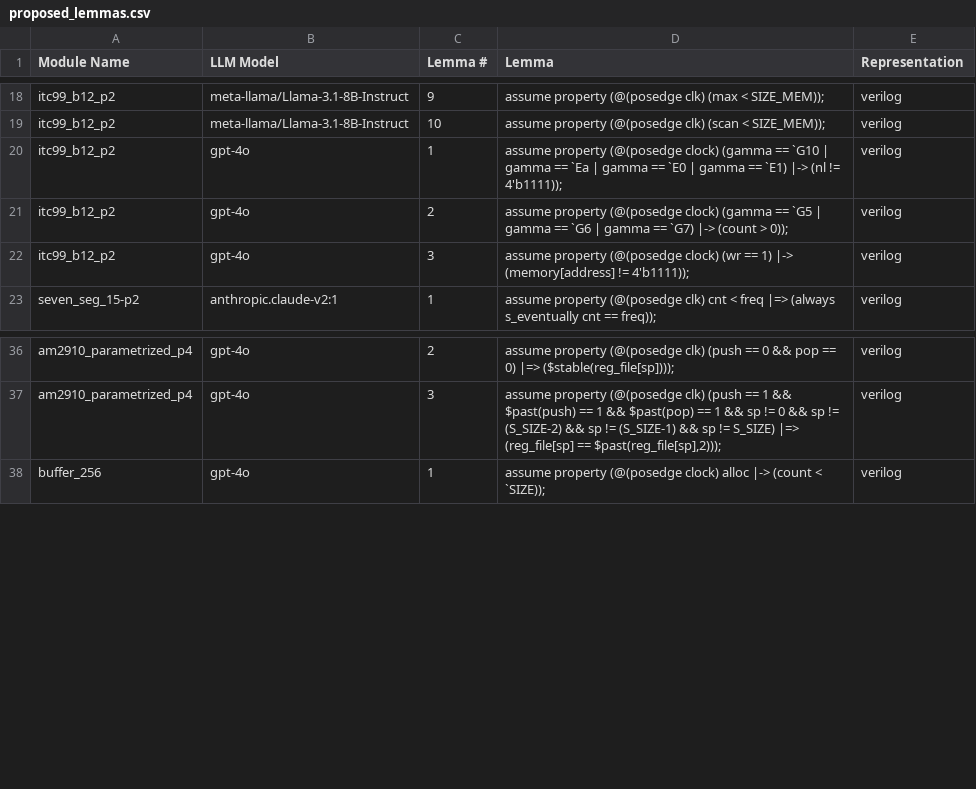
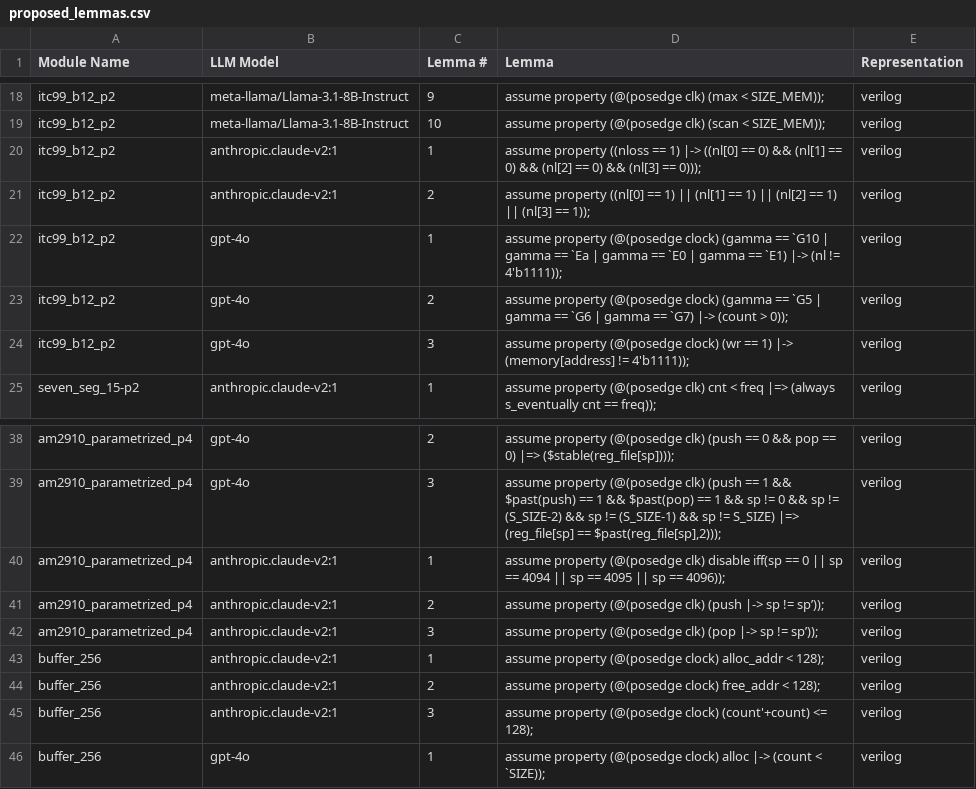
Before and after one commit to Romy15200/nws, a CSV file: examples/Benchmarks/vellm/scripts/results/proposed_lemmas.csv, drawn as a sheet; only a part is shown, gaps mark what is left out.

```diff
--- a/examples/Benchmarks/vellm/scripts/results/proposed_lemmas.csv
+++ b/examples/Benchmarks/vellm/scripts/results/proposed_lemmas.csv
@@ -19,2 +19,4 @@ itc99_b12_p2,meta-llama/Llama-3.1-8B-Instruct,9,assume property (@(posedge clk)
 itc99_b12_p2,meta-llama/Llama-3.1-8B-Instruct,10,assume property (@(posedge clk) (scan < SIZE_MEM));,verilog
+itc99_b12_p2,anthropic.claude-v2:1,1,assume property ((nloss == 1) |-> ((nl[0] == 0) && (nl[1] == 0) && (nl[2] == 0) && (nl[3] == 0))); ,verilog
+itc99_b12_p2,anthropic.claude-v2:1,2,assume property ((nl[0] == 1) || (nl[1] == 1) || (nl[2] == 1) || (nl[3] == 1));,verilog
 itc99_b12_p2,gpt-4o,1,assume property (@(posedge clock) (gamma == `G10 | gamma == `Ea | gamma == `E0 | gamma == `E1) |-> (nl != 4'b1111));,verilog
@@ -37,2 +39,8 @@ am2910_parametrized_p4,gpt-4o,2,assume property (@(posedge clk) (push == 0 && po
 am2910_parametrized_p4,gpt-4o,3,"assume property (@(posedge clk) (push == 1 && $past(push) == 1 && $past(pop) == 1 && sp != 0 && sp != (S_SIZE-2) && sp != (S_SIZE-1) && sp != S_SIZE) |=> (reg_file[sp] == $past(reg_file[sp],2)));",verilog
+am2910_parametrized_p4,anthropic.claude-v2:1,1,assume property (@(posedge clk) disable iff(sp == 0 || sp == 4094 || sp == 4095 || sp == 4096));,verilog
+am2910_parametrized_p4,anthropic.claude-v2:1,2,assume property (@(posedge clk) (push |-> sp != sp’));,verilog
+am2910_parametrized_p4,anthropic.claude-v2:1,3,assume property (@(posedge clk) (pop |-> sp != sp’));,verilog
+buffer_256,anthropic.claude-v2:1,1,assume property (@(posedge clock) alloc_addr < 128);,verilog
+buffer_256,anthropic.claude-v2:1,2,assume property (@(posedge clock) free_addr < 128);,verilog
+buffer_256,anthropic.claude-v2:1,3,assume property (@(posedge clock) (count'+count) <= 128);,verilog
 buffer_256,gpt-4o,1,assume property (@(posedge clock) alloc |-> (count < `SIZE));,verilog
```
Also changed, not shown: 5 other files.
